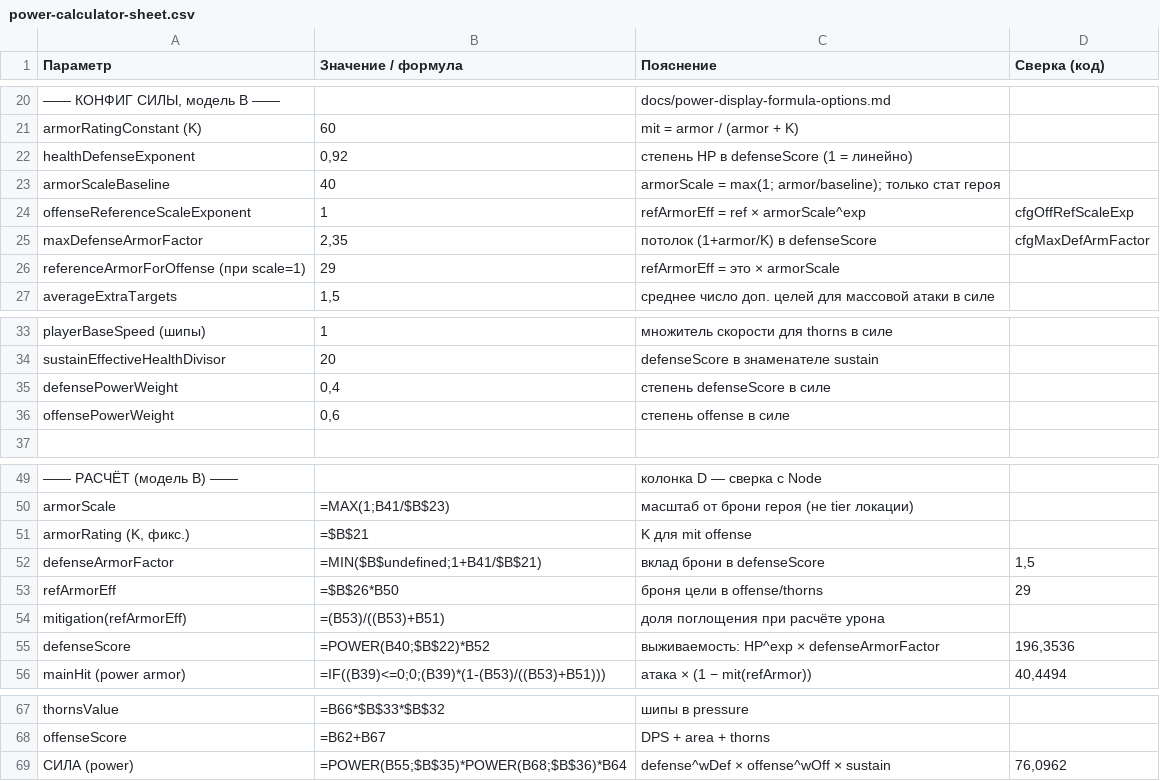
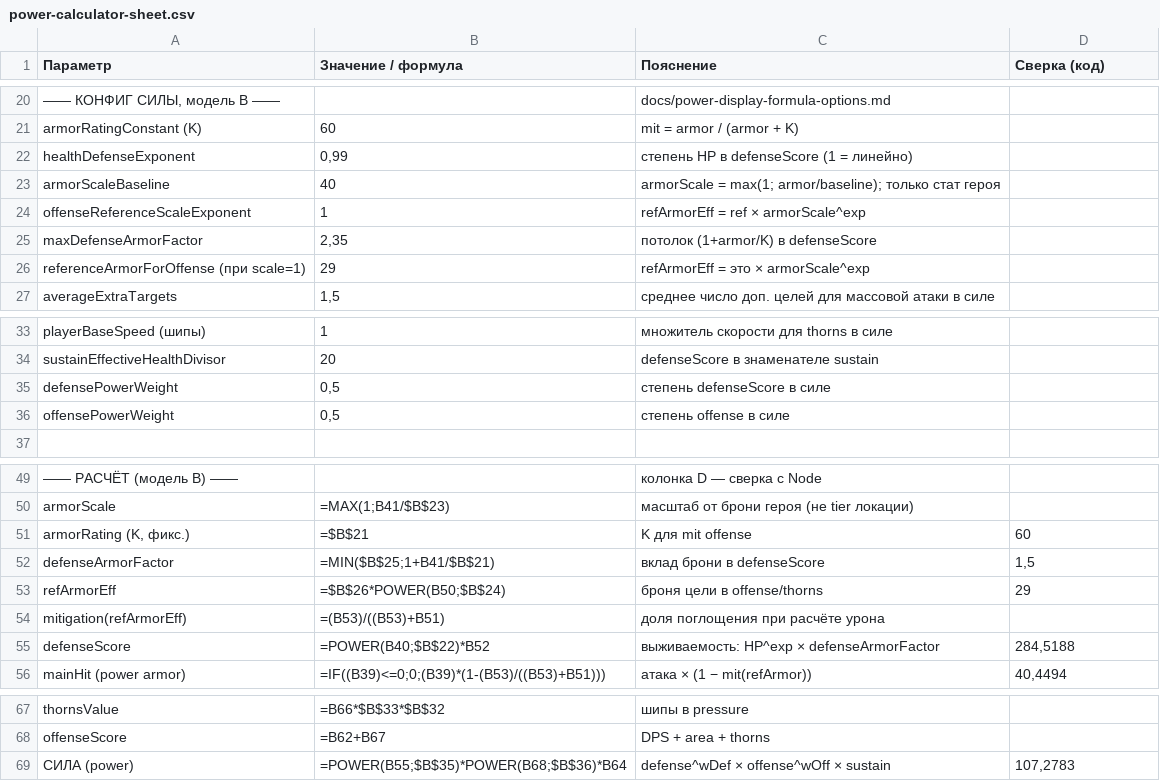
Before and after one commit to Hryu99/DiceMaster-battle-simulator, a CSV file: docs/power-calculator-sheet.csv, drawn as a sheet; only a part is shown, gaps mark what is left out; the diff names each change by its address in the sheet, - before the commit and + after, or states it on an @@ line.

```diff
--- a/docs/power-calculator-sheet.csv
+++ b/docs/power-calculator-sheet.csv
-B22 (Значение / формула): 0,92
+B22 (Значение / формула): 0,99
-D24 (Сверка (код)): cfgOffRefScaleExp
+D24 (Сверка (код)): (empty)
-D25 (Сверка (код)): cfgMaxDefArmFactor
+D25 (Сверка (код)): (empty)
-C26 (Пояснение): refArmorEff = это × armorScale
+C26 (Пояснение): refArmorEff = это × armorScale^exp
-B35 (Значение / формула): 0,4
+B35 (Значение / формула): 0,5
-B36 (Значение / формула): 0,6
+B36 (Значение / формула): 0,5
-D51 (Сверка (код)): (empty)
+D51 (Сверка (код)): 60
-B52 (Значение / формула): =MIN($B$undefined;1+B41/$B$21)
+B52 (Значение / формула): =MIN($B$25;1+B41/$B$21)
-B53 (Значение / формула): =$B$26*B50
+B53 (Значение / формула): =$B$26*POWER(B50;$B$24)
-D55 (Сверка (код)): 196,3536
+D55 (Сверка (код)): 284,5188
-D69 (Сверка (код)): 76,0962
+D69 (Сверка (код)): 107,2783
```
Also changed, not shown: 4 other files.
